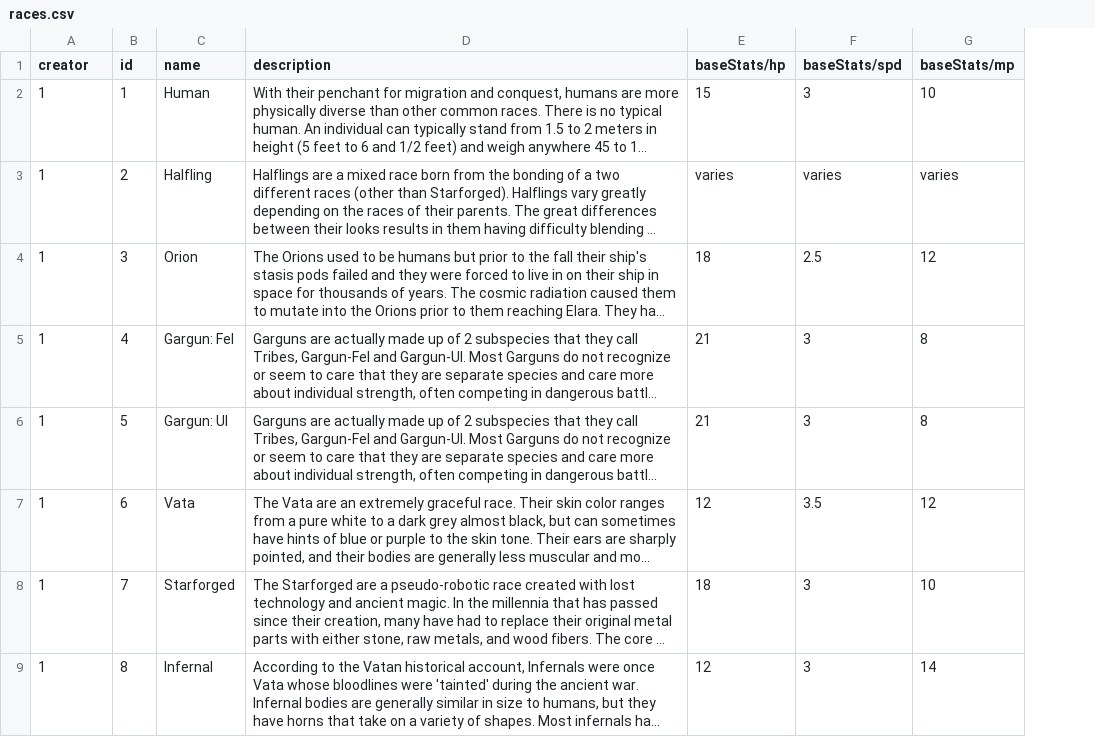
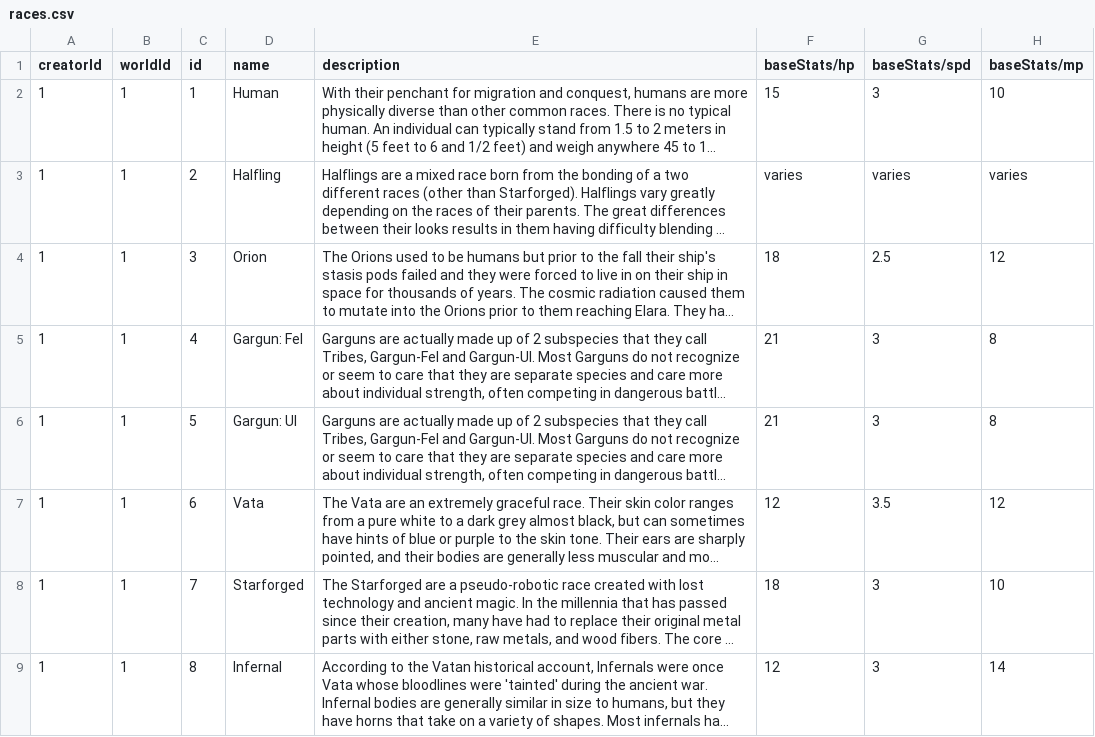
Before and after one commit to alexandervice/rise-web-app, a CSV file: v2/data/raw-csv/races.csv, drawn as a sheet; only a part is shown; long unchanged cells end in …; the diff names each change by its address in the sheet, - before the commit and + after, or states it on an @@ line.

```diff
--- a/v2/data/raw-csv/races.csv
+++ b/v2/data/raw-csv/races.csv
+column B (worldId), rows 2-9: all 1
-A1: creator
+A1: creatorId
```
Also changed, not shown: v2/data/raw-csv/backgrounds.csv, v2/data/raw-csv/focuses.csv, 8 other files.
